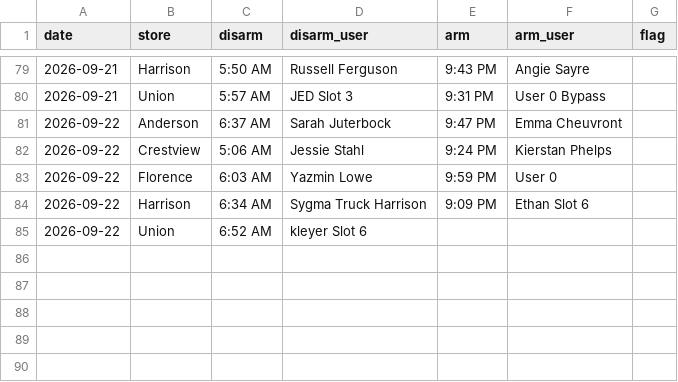
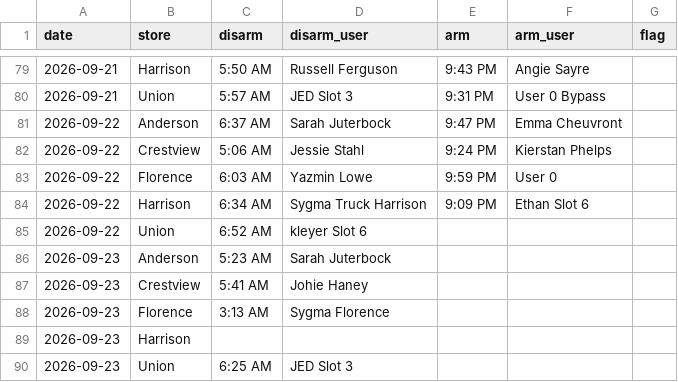
Before and after one commit to SCDashboard/DailyUploads, a CSV file: store-alarms.csv, drawn as a sheet; only a part is shown, gaps mark what is left out; the diff names each change by its address in the sheet, - before the commit and + after, or states it on an @@ line.

Commit message:
store-alarms 2026-09-23 AM disarms

```diff
--- a/store-alarms.csv
+++ b/store-alarms.csv
+row 86: 2026-09-23 | Anderson | 5:23 AM | Sarah Juterbock
+row 87: 2026-09-23 | Crestview | 5:41 AM | Johie Haney
+row 88: 2026-09-23 | Florence | 3:13 AM | Sygma Florence
+row 89: 2026-09-23 | Harrison
+row 90: 2026-09-23 | Union | 6:25 AM | JED Slot 3
```
